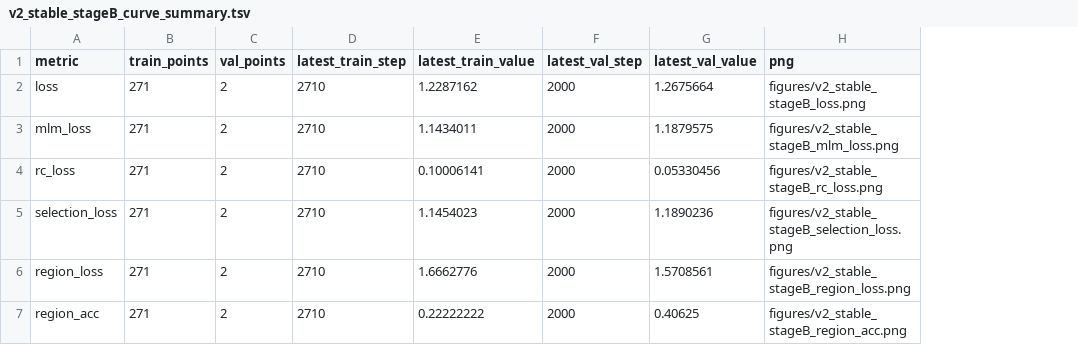
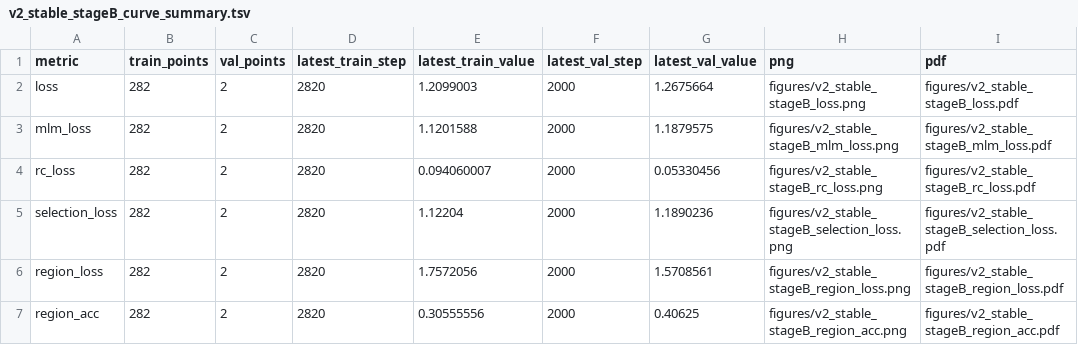
Before and after one commit to shuai19910911/zuowu_genomemodel, a TSV file: docs/training_progress/source_data/v2_stable_stageB_curve_summary.tsv, drawn as a sheet; the diff names each change by its address in the sheet, - before the commit and + after, or states it on an @@ line.

```diff
--- a/docs/training_progress/source_data/v2_stable_stageB_curve_summary.tsv
+++ b/docs/training_progress/source_data/v2_stable_stageB_curve_summary.tsv
+column I (pdf), rows 2-7: figures/v2_stable_stageB_loss.pdf | figures/v2_stable_stageB_mlm_loss.pdf | figures/v2_stable_stageB_rc_loss.pdf | figures/v2_stable_stageB_selection_loss.pdf | figures/v2_stable_stageB_region_loss.pdf | figures/v2_stable_stageB_region_acc.pdf
-B2:B7 (train_points): 271
+B2:B7 (train_points): 282
-D2:D7 (latest_train_step): 2710
+D2:D7 (latest_train_step): 2820
-E2 (latest_train_value): 1.2287162
+E2 (latest_train_value): 1.2099003
-E3 (latest_train_value): 1.1434011
+E3 (latest_train_value): 1.1201588
-E4 (latest_train_value): 0.10006141
+E4 (latest_train_value): 0.094060007
-E5 (latest_train_value): 1.1454023
+E5 (latest_train_value): 1.12204
-E6 (latest_train_value): 1.6662776
+E6 (latest_train_value): 1.7572056
-E7 (latest_train_value): 0.22222222
+E7 (latest_train_value): 0.30555556
```
Also changed, not shown: docs/training_progress/source_data/v2_stable_stageB_metrics.tsv, 14 other files.
